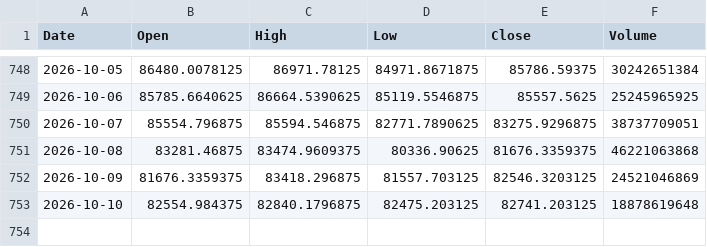
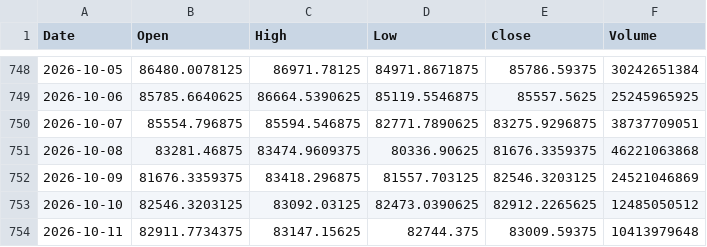
Before and after one commit to akastudiogdrive-droid/coin, a CSV file: data/prices/BTC_USD.csv, drawn as a sheet; only a part is shown, gaps mark what is left out.

```diff
--- a/data/prices/BTC_USD.csv
+++ b/data/prices/BTC_USD.csv
@@ -752,2 +752,3 @@ Date,Open,High,Low,Close,Volume
 2026-10-09,81676.3359375,83418.296875,81557.703125,82546.3203125,24521046869
-2026-10-10,82554.984375,82840.1796875,82475.203125,82741.203125,18878619648
+2026-10-10,82546.3203125,83092.03125,82473.0390625,82912.2265625,12485050512
+2026-10-11,82911.7734375,83147.15625,82744.375,83009.59375,10413979648
```
Also changed, not shown: data/context/weather_london.csv, data/prices/ETH_USD.csv, 22 other files.
